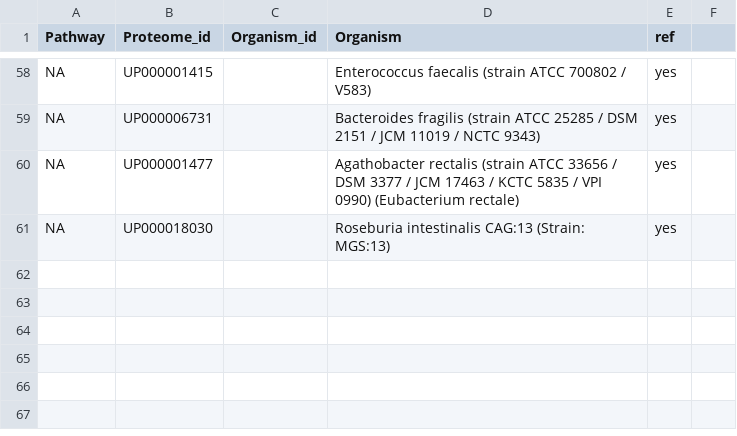
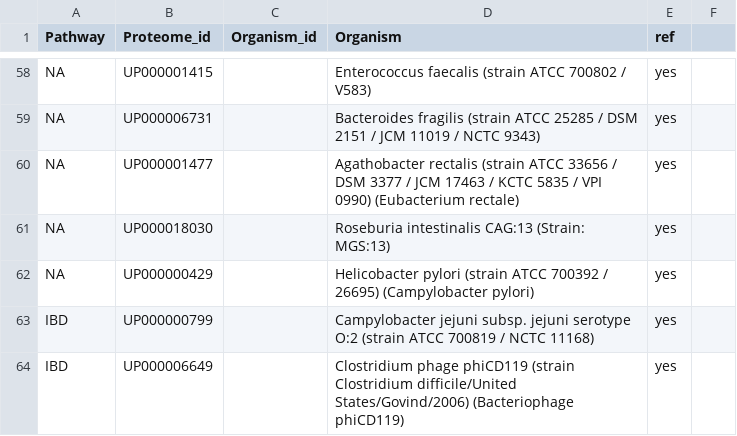
Before and after one commit to lijingdi/GP_creation, a CSV file: gp_test_proteome.csv, drawn as a sheet; only a part is shown, gaps mark what is left out; the diff names each change by its address in the sheet, - before the commit and + after, or states it on an @@ line.

Commit message:
Update gp_test_proteome.csv

```diff
--- a/gp_test_proteome.csv
+++ b/gp_test_proteome.csv
+row 62: NA | UP000000429 |  | Helicobacter pylori (strain ATCC 700392 / 26695) (Campylobacter pylori) | yes
+row 63: IBD | UP000000799 |  | Campylobacter jejuni subsp. jejuni serotype O:2 (strain ATCC 700819 / NCTC 11168) | yes
+row 64: IBD | UP000006649 |  | Clostridium phage phiCD119 (strain Clostridium difficile/United States/Govind/2006) (Bacteriophage phiCD119) | yes
```
